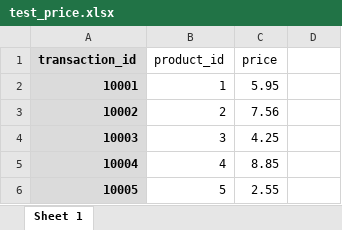
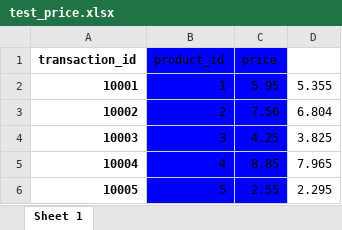
Before and after one commit to Simon-Oliver/python, an Excel workbook: test_price.xlsx, sheet Sheet 1, drawn as a sheet; values as stored, in another font and other column widths than the file's, no borders; charts and pictures not drawn; the diff names each change by its address in the sheet, - before the commit and + after, or states it on an @@ line.

Commit message:
excel file reading func

```diff
--- a/test_price.xlsx (sheet Sheet 1)
+++ b/test_price.xlsx (sheet Sheet 1)
-A1:A6 fill: #DBDBDB
+A1:A6 fill: none
-B1:C6 fill: none
+B1:C6 fill: #0000FF
-D2: (empty)
+D2: 5.355
-D3: (empty)
+D3: 6.804
-D4: (empty)
+D4: 3.825
-D5: (empty)
+D5: 7.965
-D6: (empty)
+D6: 2.295
```
Also changed, not shown: charts or pictures, 29 other files.
